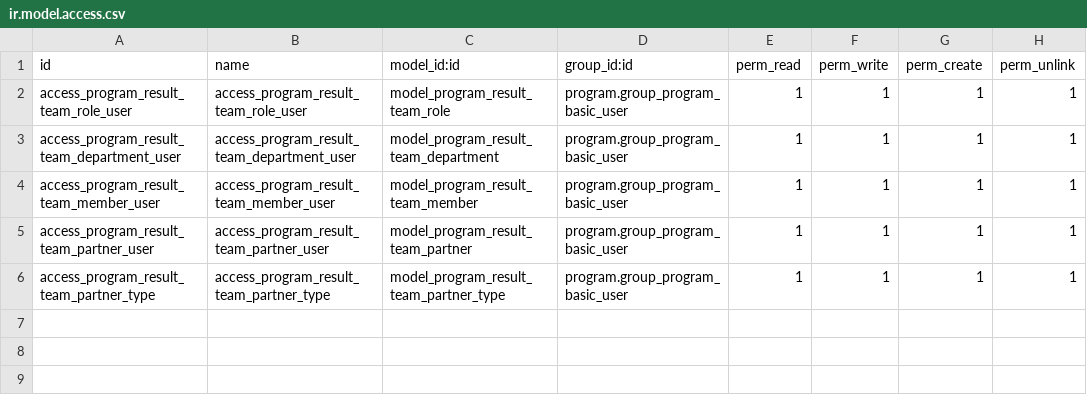
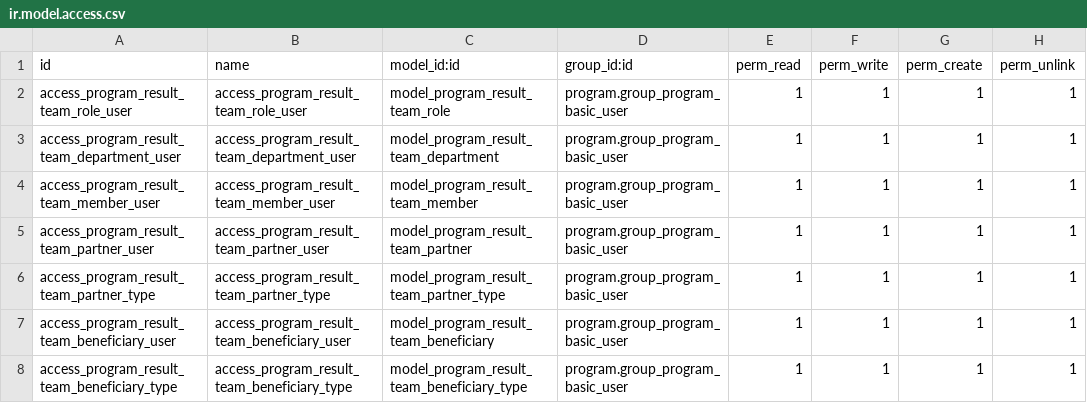
Before and after one commit to OCA/program, a CSV file: program_team/security/ir.model.access.csv, drawn as a sheet; the diff names each change by its address in the sheet, - before the commit and + after, or states it on an @@ line.

Commit message:
Forgot user permissions

```diff
--- a/program_team/security/ir.model.access.csv
+++ b/program_team/security/ir.model.access.csv
+row 7: access_program_result_team_beneficiary_user | access_program_result_team_beneficiary_user | model_program_result_team_beneficiary | program.group_program_basic_user | 1 | 1 | 1 | 1
+row 8: access_program_result_team_beneficiary_type | access_program_result_team_beneficiary_type | model_program_result_team_beneficiary_type | program.group_program_basic_user | 1 | 1 | 1 | 1
```
